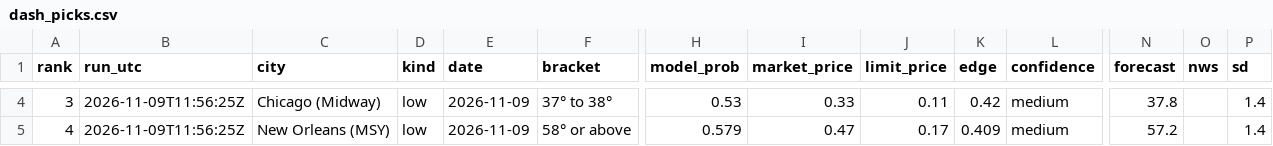
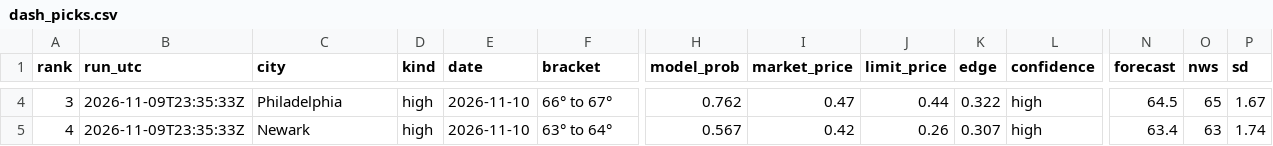
Before and after one commit to leosb16/kalshi-weather, a CSV file: results/dash_picks.csv, drawn as a sheet; only a part is shown, gaps mark what is left out; the diff covers the shown part only; the diff names each change by its address in the sheet, - before the commit and + after, or states it on an @@ line.

```diff
--- a/results/dash_picks.csv
+++ b/results/dash_picks.csv
-B4:B5 (run_utc): 2026-11-09T11:56:25Z
+B4:B5 (run_utc): 2026-11-09T23:35:33Z
-C4 (city): Chicago (Midway)
+C4 (city): Philadelphia
-D4:D5 (kind): low
+D4:D5 (kind): high
-E4:E5 (date): 2026-11-09
+E4:E5 (date): 2026-11-10
-F4 (bracket): 37° to 38°
+F4 (bracket): 66° to 67°
-H4 (model_prob): 0.53
+H4 (model_prob): 0.762
-I4 (market_price): 0.33
+I4 (market_price): 0.47
-J4 (limit_price): 0.11
+J4 (limit_price): 0.44
-K4 (edge): 0.42
+K4 (edge): 0.322
-L4:L5 (confidence): medium
+L4:L5 (confidence): high
-N4 (forecast): 37.8
+N4 (forecast): 64.5
-O4 (nws): (empty)
+O4 (nws): 65
-P4 (sd): 1.4
+P4 (sd): 1.67
-C5 (city): New Orleans (MSY)
+C5 (city): Newark
-F5 (bracket): 58° or above
+F5 (bracket): 63° to 64°
-H5 (model_prob): 0.579
+H5 (model_prob): 0.567
-I5 (market_price): 0.47
+I5 (market_price): 0.42
-J5 (limit_price): 0.17
+J5 (limit_price): 0.26
-K5 (edge): 0.409
+K5 (edge): 0.307
-N5 (forecast): 57.2
+N5 (forecast): 63.4
-O5 (nws): (empty)
+O5 (nws): 63
-P5 (sd): 1.4
+P5 (sd): 1.74
```
Also changed, not shown: 90 edited cells elsewhere in this file, results/dash_markets.csv, results/picks.csv, 3 other files.
